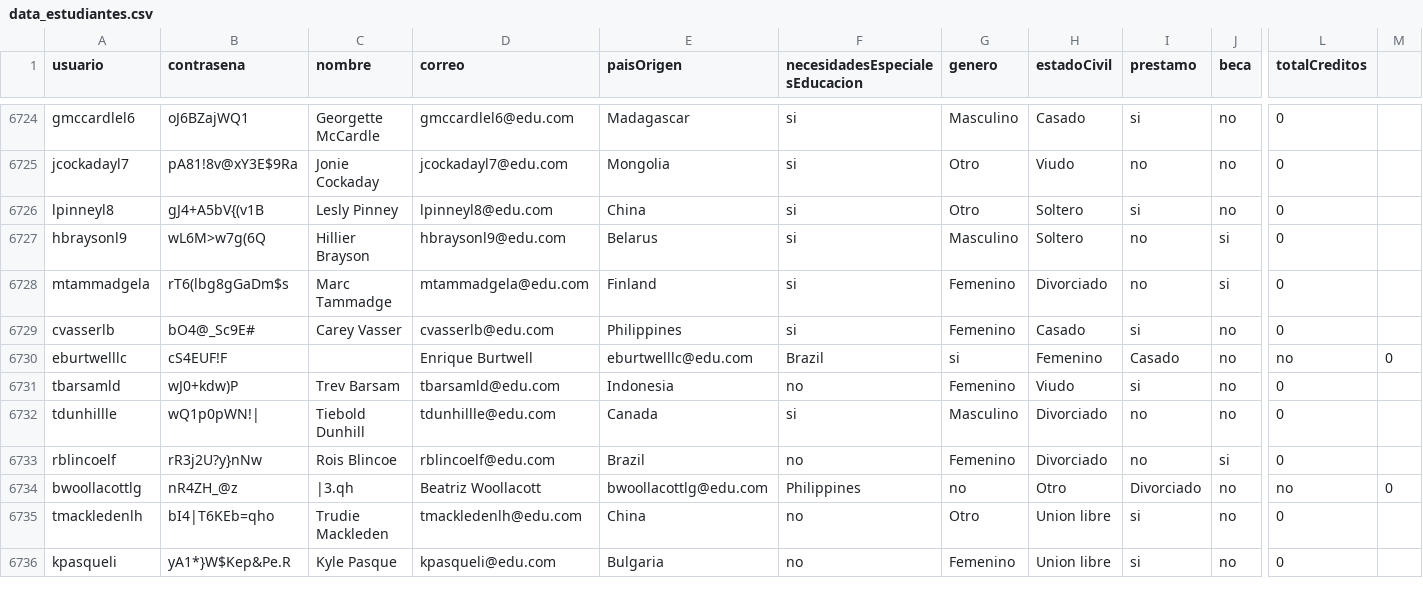
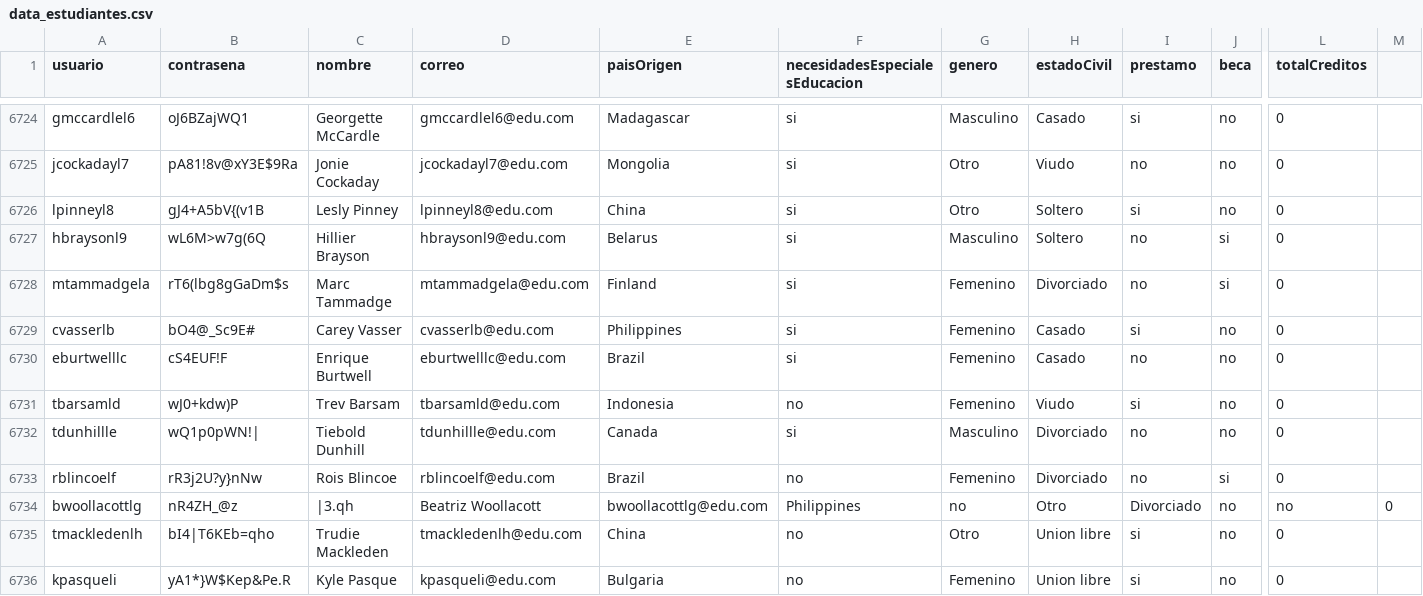
Before and after one commit to natam226/datasets_proyecto, a CSV file: more_data/preliminar/data_estudiantes.csv, drawn as a sheet; only a part is shown, gaps mark what is left out; the diff names each change by its address in the sheet, - before the commit and + after, or states it on an @@ line.

Commit message:
Update data_estudiantes.csv

```diff
--- a/more_data/preliminar/data_estudiantes.csv
+++ b/more_data/preliminar/data_estudiantes.csv
-C6730 (nombre): (empty)
+C6730 (nombre): Enrique Burtwell
-D6730 (correo): Enrique Burtwell
+D6730 (correo): eburtwelllc@edu.com
-E6730 (paisOrigen): eburtwelllc@edu.com
+E6730 (paisOrigen): Brazil
-F6730 (necesidadesEspecialesEducacion): Brazil
+F6730 (necesidadesEspecialesEducacion): si
-G6730 (genero): si
+G6730 (genero): Femenino
-H6730 (estadoCivil): Femenino
+H6730 (estadoCivil): Casado
-I6730 (prestamo): Casado
+I6730 (prestamo): no
-L6730 (totalCreditos): no
+L6730 (totalCreditos): 0
-M6730: 0
+M6730: (empty)
```
